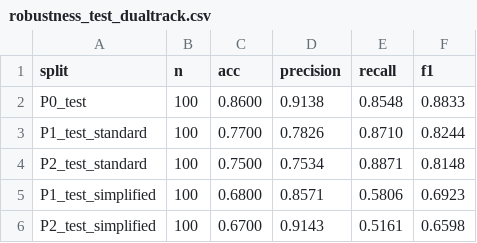
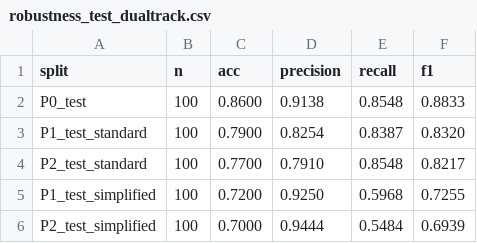
Before and after one commit to razon1494/Analysis-of-Human-vs.-LLM-Generated-Text, a CSV file: results/robustness_test_dualtrack.csv, drawn as a sheet.

```diff
--- a/results/robustness_test_dualtrack.csv
+++ b/results/robustness_test_dualtrack.csv
@@ -2,5 +2,5 @@ split,n,acc,precision,recall,f1
 P0_test,100,0.8600,0.9138,0.8548,0.8833
-P1_test_standard,100,0.7700,0.7826,0.8710,0.8244
-P2_test_standard,100,0.7500,0.7534,0.8871,0.8148
-P1_test_simplified,100,0.6800,0.8571,0.5806,0.6923
-P2_test_simplified,100,0.6700,0.9143,0.5161,0.6598
+P1_test_standard,100,0.7900,0.8254,0.8387,0.8320
+P2_test_standard,100,0.7700,0.7910,0.8548,0.8217
+P1_test_simplified,100,0.7200,0.9250,0.5968,0.7255
+P2_test_simplified,100,0.7000,0.9444,0.5484,0.6939
```
Also changed, not shown: results/feature_drift_test.csv, 26 other files.
